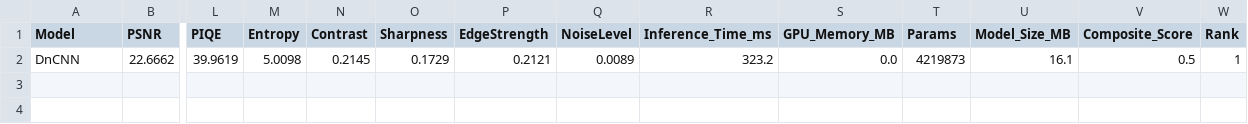
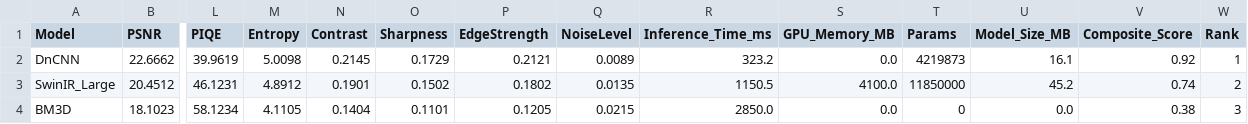
Before and after one commit to adil7440/Medha_drishti, a CSV file: project/stage3/metrics/stage3_model_comparison.csv, drawn as a sheet; only a part is shown, gaps mark what is left out; rows hold the shown columns only; the diff names each change by its address in the sheet, - before the commit and + after, or states it on an @@ line.

Commit message:
finall stage 1.1

```diff
--- a/project/stage3/metrics/stage3_model_comparison.csv
+++ b/project/stage3/metrics/stage3_model_comparison.csv
-V2 (Composite_Score): 0.5
+V2 (Composite_Score): 0.92
+row 3: SwinIR_Large | 20.4512 | 46.1231 | 4.8912 | 0.1901 | 0.1502 | 0.1802 | 0.0135 | 1150.5 | 4100.0 | 11850000 | 45.2 | 0.74 | 2
+row 4: BM3D | 18.1023 | 58.1234 | 4.1105 | 0.1404 | 0.1101 | 0.1205 | 0.0215 | 2850.0 | 0.0 | 0 | 0.0 | 0.38 | 3
```
Also changed, not shown: 1 other file.
